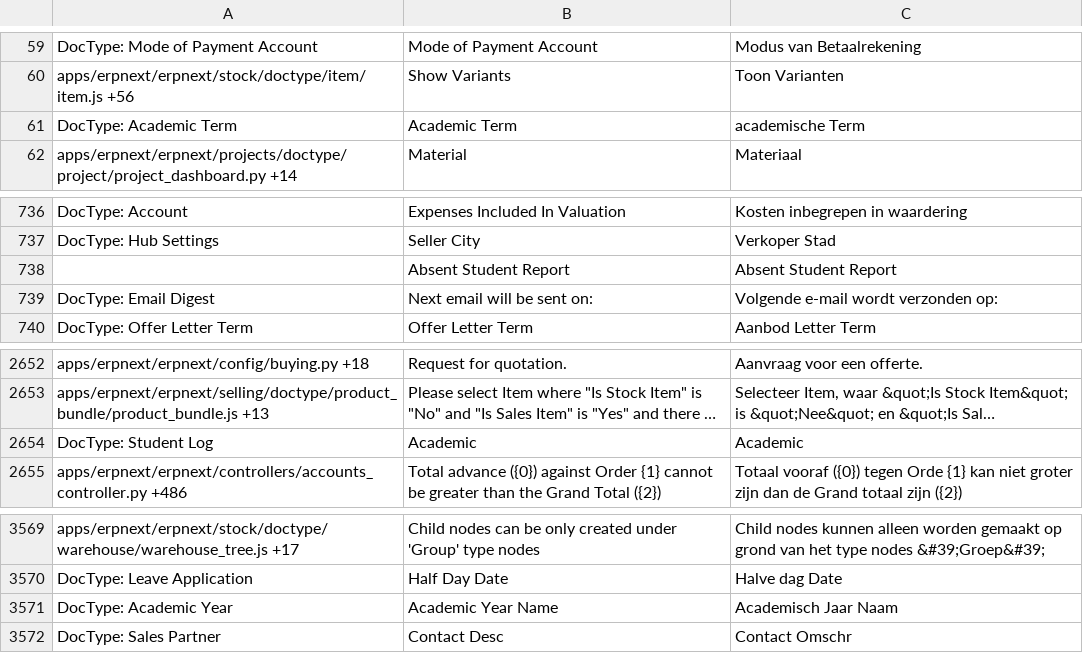
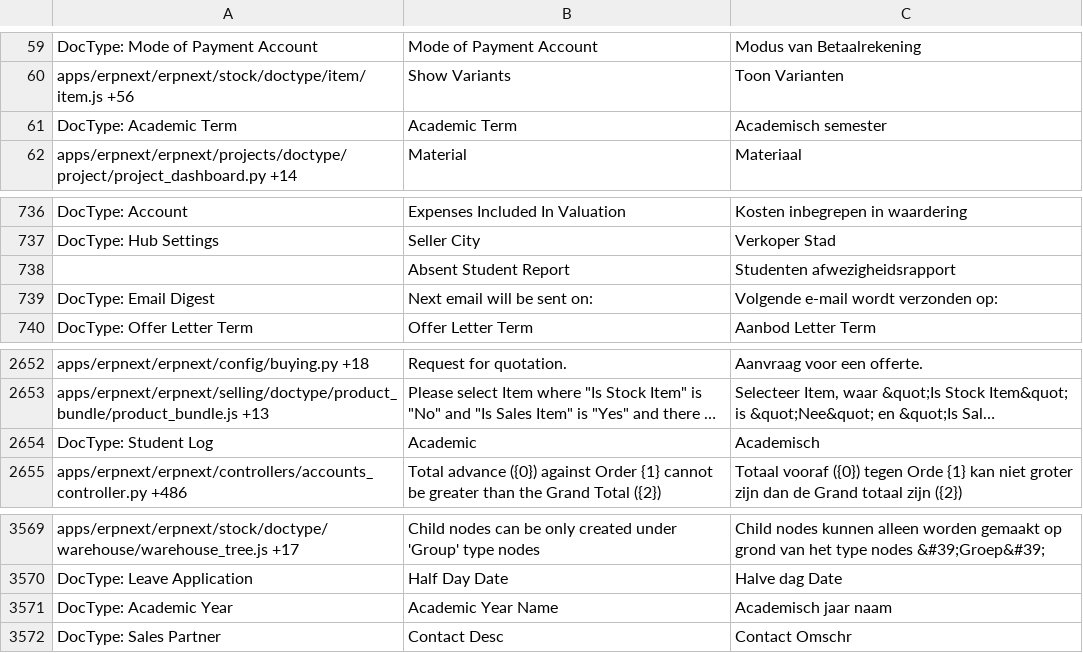
Before and after one commit to Dinext-pro/dinext_erp, a CSV file: erpnext/translations/nl.csv, drawn as a sheet; only a part is shown, gaps mark what is left out; long unchanged cells end in …; the diff names each change by its address in the sheet, - before the commit and + after, or states it on an @@ line.

```diff
--- a/erpnext/translations/nl.csv
+++ b/erpnext/translations/nl.csv
-C61: academische Term
+C61: Academisch semester
-C738: Absent Student Report
+C738: Studenten afwezigheidsrapport
-C2654: Academic
+C2654: Academisch
-C3571: Academisch Jaar Naam
+C3571: Academisch jaar naam
```
Also changed, not shown: erpnext/translations/ar.csv, erpnext/translations/de.csv, 6 other files.
